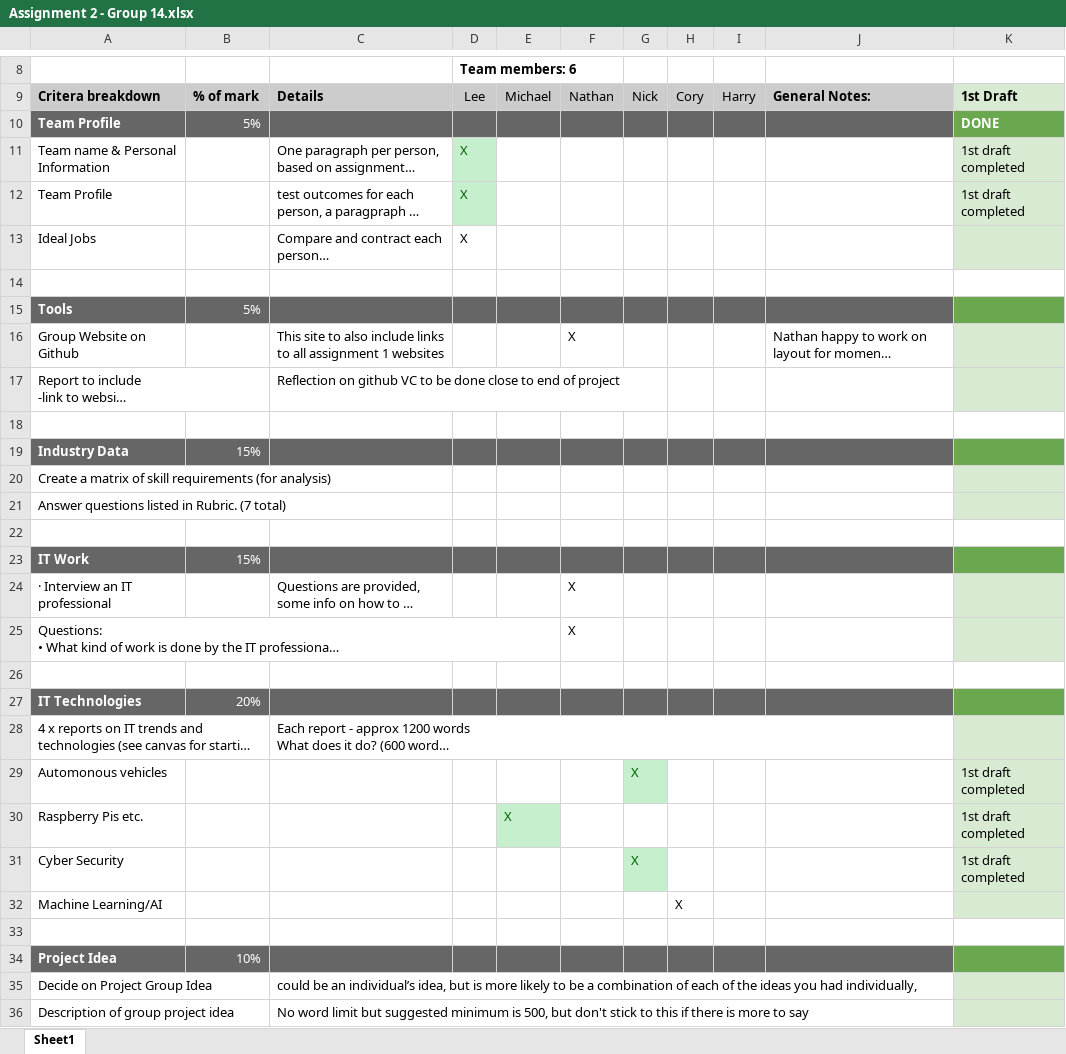
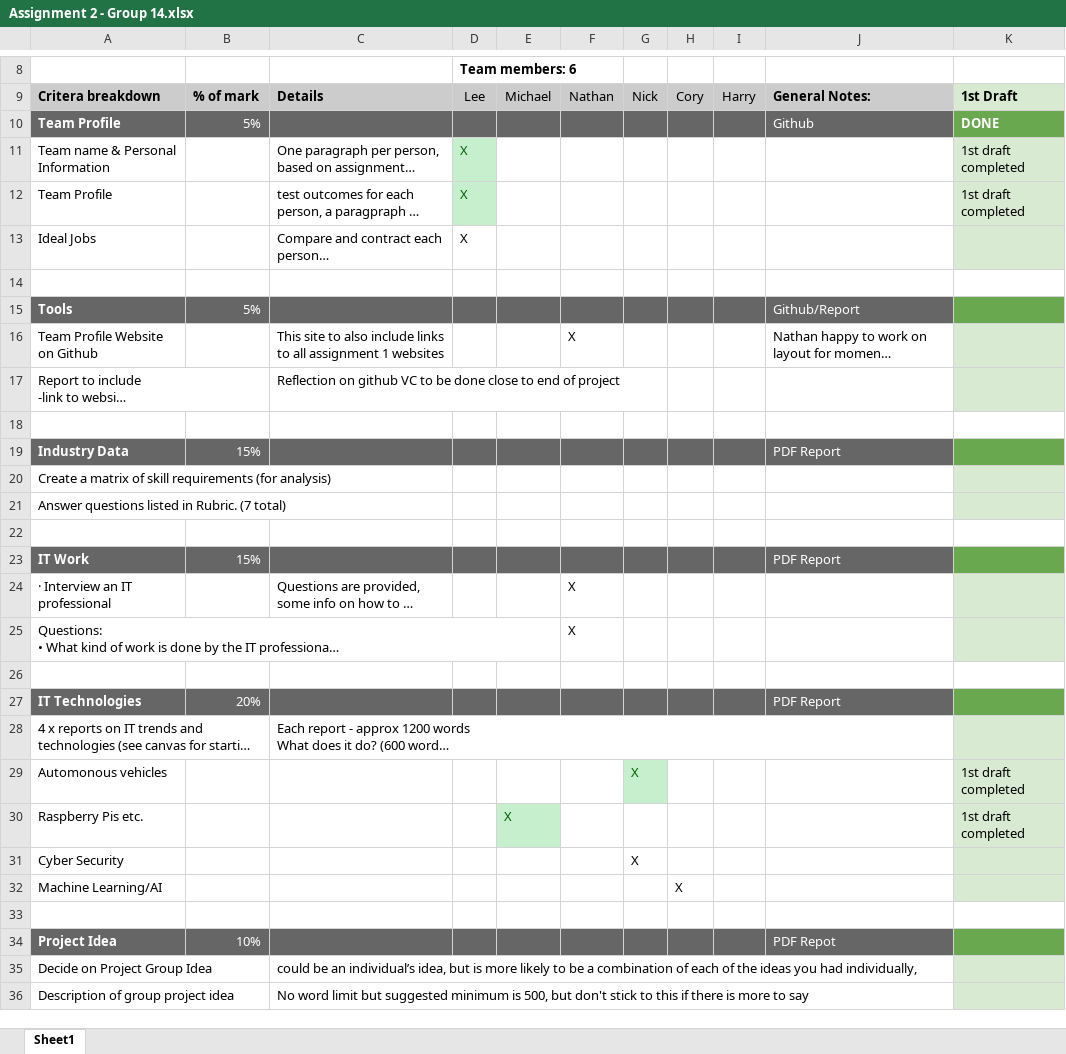
Before and after one commit to groupfourteen/assignment2, an Excel workbook: Assignment 2 - Group 14.xlsx, sheet Sheet1, drawn as a sheet; only a part is shown, gaps mark what is left out; long unchanged cells end in …; values as stored, in another font and other column widths than the file's, no borders; the diff names each change by its address in the sheet, - before the commit and + after, or states it on an @@ line.

Commit message:
Update Assignment 2 - Group 14.xlsx
minor updates on submission format info

```diff
--- a/Assignment 2 - Group 14.xlsx (sheet Sheet1)
+++ b/Assignment 2 - Group 14.xlsx (sheet Sheet1)
-J10: (empty)
+J10: Github
-J15: (empty)
+J15: Github/Report
-A16: Group Website on Github
+A16: Team Profile Website on Github
-J19: (empty)
+J19: PDF Report
-J23: (empty)
+J23: PDF Report
-J27: (empty)
+J27: PDF Report
@@ G31 fill: #C6EFCE → none, text colour: #006100 → black @@
-K31: 1st draft completed
+K31: (empty)
-J34: (empty)
+J34: PDF Repot
```
